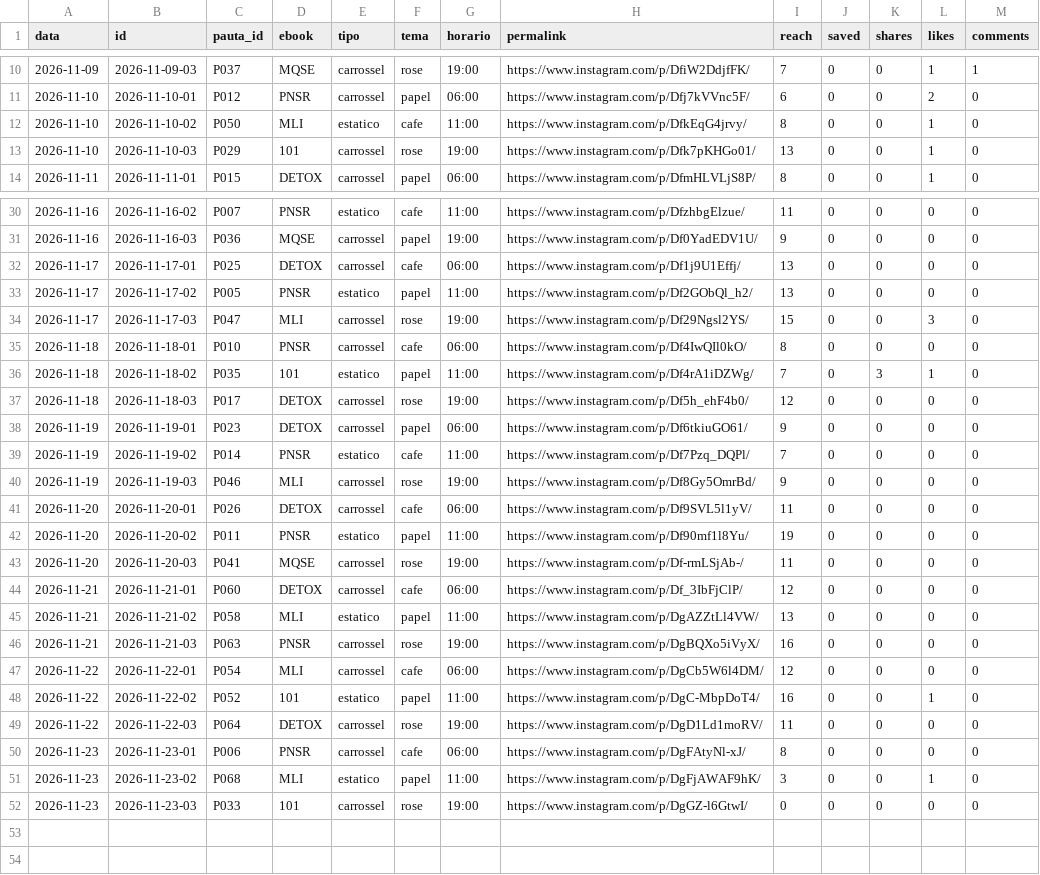
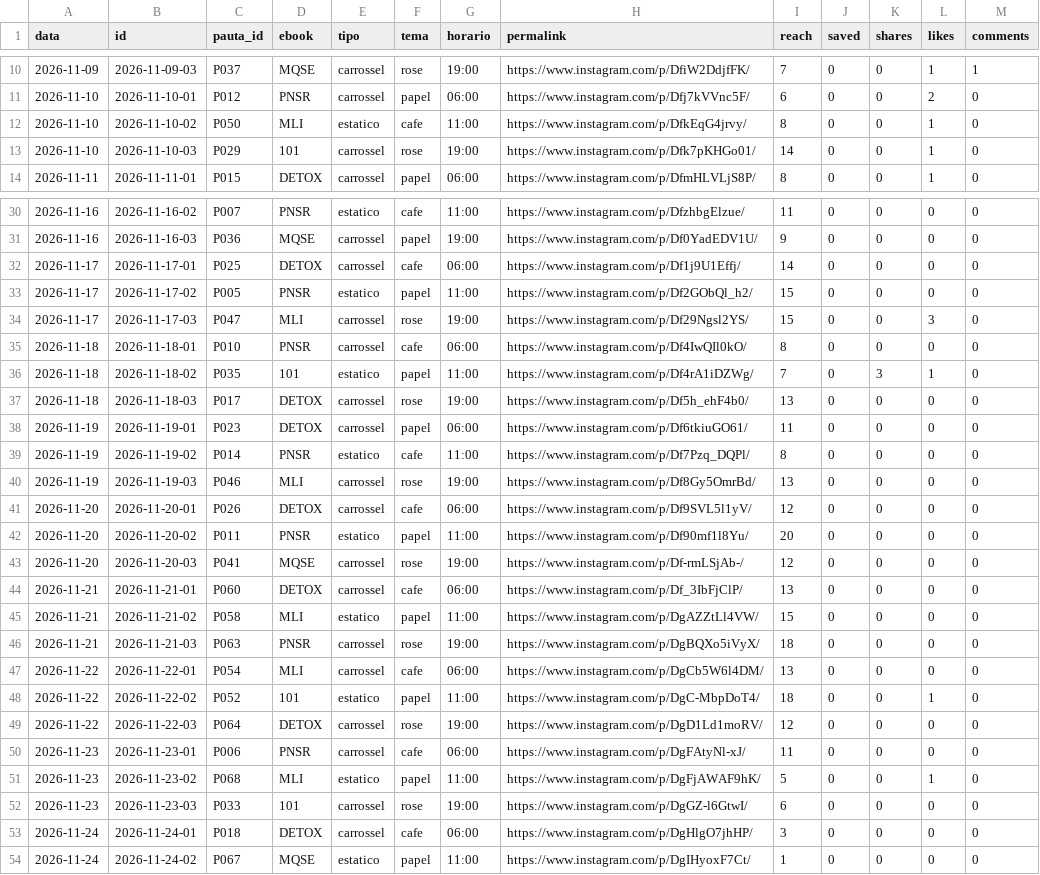
Before and after one commit to jordanobvivan97/promessa-auto, a CSV file: metricas/posts.csv, drawn as a sheet; only a part is shown, gaps mark what is left out; the diff covers the shown part only.

Commit message:
Metricas 2026-11-24

```diff
--- a/metricas/posts.csv
+++ b/metricas/posts.csv
@@ -12,3 +12,3 @@ data,id,pauta_id,ebook,tipo,tema,horario,permalink,reach,saved,shares,likes,comm
 2026-11-10,2026-11-10-02,P050,MLI,estatico,cafe,11:00,https://www.instagram.com/p/DfkEqG4jrvy/,8,0,0,1,0
-2026-11-10,2026-11-10-03,P029,101,carrossel,rose,19:00,https://www.instagram.com/p/Dfk7pKHGo01/,13,0,0,1,0
+2026-11-10,2026-11-10-03,P029,101,carrossel,rose,19:00,https://www.instagram.com/p/Dfk7pKHGo01/,14,0,0,1,0
 2026-11-11,2026-11-11-01,P015,DETOX,carrossel,papel,06:00,https://www.instagram.com/p/DfmHLVLjS8P/,8,0,0,1,0
@@ -31,4 +31,4 @@ data,id,pauta_id,ebook,tipo,tema,horario,permalink,reach,saved,shares,likes,comm
 2026-11-16,2026-11-16-03,P036,MQSE,carrossel,papel,19:00,https://www.instagram.com/p/Df0YadEDV1U/,9,0,0,0,0
-2026-11-17,2026-11-17-01,P025,DETOX,carrossel,cafe,06:00,https://www.instagram.com/p/Df1j9U1Effj/,13,0,0,0,0
-2026-11-17,2026-11-17-02,P005,PNSR,estatico,papel,11:00,https://www.instagram.com/p/Df2GObQl_h2/,13,0,0,0,0
+2026-11-17,2026-11-17-01,P025,DETOX,carrossel,cafe,06:00,https://www.instagram.com/p/Df1j9U1Effj/,14,0,0,0,0
+2026-11-17,2026-11-17-02,P005,PNSR,estatico,papel,11:00,https://www.instagram.com/p/Df2GObQl_h2/,15,0,0,0,0
 2026-11-17,2026-11-17-03,P047,MLI,carrossel,rose,19:00,https://www.instagram.com/p/Df29Ngsl2YS/,15,0,0,3,0
@@ -36,17 +36,19 @@ data,id,pauta_id,ebook,tipo,tema,horario,permalink,reach,saved,shares,likes,comm
 2026-11-18,2026-11-18-02,P035,101,estatico,papel,11:00,https://www.instagram.com/p/Df4rA1iDZWg/,7,0,3,1,0
-2026-11-18,2026-11-18-03,P017,DETOX,carrossel,rose,19:00,https://www.instagram.com/p/Df5h_ehF4b0/,12,0,0,0,0
-2026-11-19,2026-11-19-01,P023,DETOX,carrossel,papel,06:00,https://www.instagram.com/p/Df6tkiuGO61/,9,0,0,0,0
-2026-11-19,2026-11-19-02,P014,PNSR,estatico,cafe,11:00,https://www.instagram.com/p/Df7Pzq_DQPl/,7,0,0,0,0
-2026-11-19,2026-11-19-03,P046,MLI,carrossel,rose,19:00,https://www.instagram.com/p/Df8Gy5OmrBd/,9,0,0,0,0
-2026-11-20,2026-11-20-01,P026,DETOX,carrossel,cafe,06:00,https://www.instagram.com/p/Df9SVL5l1yV/,11,0,0,0,0
-2026-11-20,2026-11-20-02,P011,PNSR,estatico,papel,11:00,https://www.instagram.com/p/Df90mf1l8Yu/,19,0,0,0,0
-2026-11-20,2026-11-20-03,P041,MQSE,carrossel,rose,19:00,https://www.instagram.com/p/Df-rmLSjAb-/,11,0,0,0,0
-2026-11-21,2026-11-21-01,P060,DETOX,carrossel,cafe,06:00,https://www.instagram.com/p/Df_3IbFjClP/,12,0,0,0,0
-2026-11-21,2026-11-21-02,P058,MLI,estatico,papel,11:00,https://www.instagram.com/p/DgAZZtLl4VW/,13,0,0,0,0
-2026-11-21,2026-11-21-03,P063,PNSR,carrossel,rose,19:00,https://www.instagram.com/p/DgBQXo5iVyX/,16,0,0,0,0
-2026-11-22,2026-11-22-01,P054,MLI,carrossel,cafe,06:00,https://www.instagram.com/p/DgCb5W6l4DM/,12,0,0,0,0
-2026-11-22,2026-11-22-02,P052,101,estatico,papel,11:00,https://www.instagram.com/p/DgC-MbpDoT4/,16,0,0,1,0
-2026-11-22,2026-11-22-03,P064,DETOX,carrossel,rose,19:00,https://www.instagram.com/p/DgD1Ld1moRV/,11,0,0,0,0
-2026-11-23,2026-11-23-01,P006,PNSR,carrossel,cafe,06:00,https://www.instagram.com/p/DgFAtyNl-xJ/,8,0,0,0,0
-2026-11-23,2026-11-23-02,P068,MLI,estatico,papel,11:00,https://www.instagram.com/p/DgFjAWAF9hK/,3,0,0,1,0
-2026-11-23,2026-11-23-03,P033,101,carrossel,rose,19:00,https://www.instagram.com/p/DgGZ-l6GtwI/,0,0,0,0,0
+2026-11-18,2026-11-18-03,P017,DETOX,carrossel,rose,19:00,https://www.instagram.com/p/Df5h_ehF4b0/,13,0,0,0,0
+2026-11-19,2026-11-19-01,P023,DETOX,carrossel,papel,06:00,https://www.instagram.com/p/Df6tkiuGO61/,11,0,0,0,0
+2026-11-19,2026-11-19-02,P014,PNSR,estatico,cafe,11:00,https://www.instagram.com/p/Df7Pzq_DQPl/,8,0,0,0,0
+2026-11-19,2026-11-19-03,P046,MLI,carrossel,rose,19:00,https://www.instagram.com/p/Df8Gy5OmrBd/,13,0,0,0,0
+2026-11-20,2026-11-20-01,P026,DETOX,carrossel,cafe,06:00,https://www.instagram.com/p/Df9SVL5l1yV/,12,0,0,0,0
+2026-11-20,2026-11-20-02,P011,PNSR,estatico,papel,11:00,https://www.instagram.com/p/Df90mf1l8Yu/,20,0,0,0,0
+2026-11-20,2026-11-20-03,P041,MQSE,carrossel,rose,19:00,https://www.instagram.com/p/Df-rmLSjAb-/,12,0,0,0,0
+2026-11-21,2026-11-21-01,P060,DETOX,carrossel,cafe,06:00,https://www.instagram.com/p/Df_3IbFjClP/,13,0,0,0,0
+2026-11-21,2026-11-21-02,P058,MLI,estatico,papel,11:00,https://www.instagram.com/p/DgAZZtLl4VW/,15,0,0,0,0
+2026-11-21,2026-11-21-03,P063,PNSR,carrossel,rose,19:00,https://www.instagram.com/p/DgBQXo5iVyX/,18,0,0,0,0
+2026-11-22,2026-11-22-01,P054,MLI,carrossel,cafe,06:00,https://www.instagram.com/p/DgCb5W6l4DM/,13,0,0,0,0
+2026-11-22,2026-11-22-02,P052,101,estatico,papel,11:00,https://www.instagram.com/p/DgC-MbpDoT4/,18,0,0,1,0
+2026-11-22,2026-11-22-03,P064,DETOX,carrossel,rose,19:00,https://www.instagram.com/p/DgD1Ld1moRV/,12,0,0,0,0
+2026-11-23,2026-11-23-01,P006,PNSR,carrossel,cafe,06:00,https://www.instagram.com/p/DgFAtyNl-xJ/,11,0,0,0,0
+2026-11-23,2026-11-23-02,P068,MLI,estatico,papel,11:00,https://www.instagram.com/p/DgFjAWAF9hK/,5,0,0,1,0
+2026-11-23,2026-11-23-03,P033,101,carrossel,rose,19:00,https://www.instagram.com/p/DgGZ-l6GtwI/,6,0,0,0,0
+2026-11-24,2026-11-24-01,P018,DETOX,carrossel,cafe,06:00,https://www.instagram.com/p/DgHlgO7jhHP/,3,0,0,0,0
+2026-11-24,2026-11-24-02,P067,MQSE,estatico,papel,11:00,https://www.instagram.com/p/DgIHyoxF7Ct/,1,0,0,0,0
```
Also changed, not shown: 1 edited cell elsewhere in this file, 1 other file.
